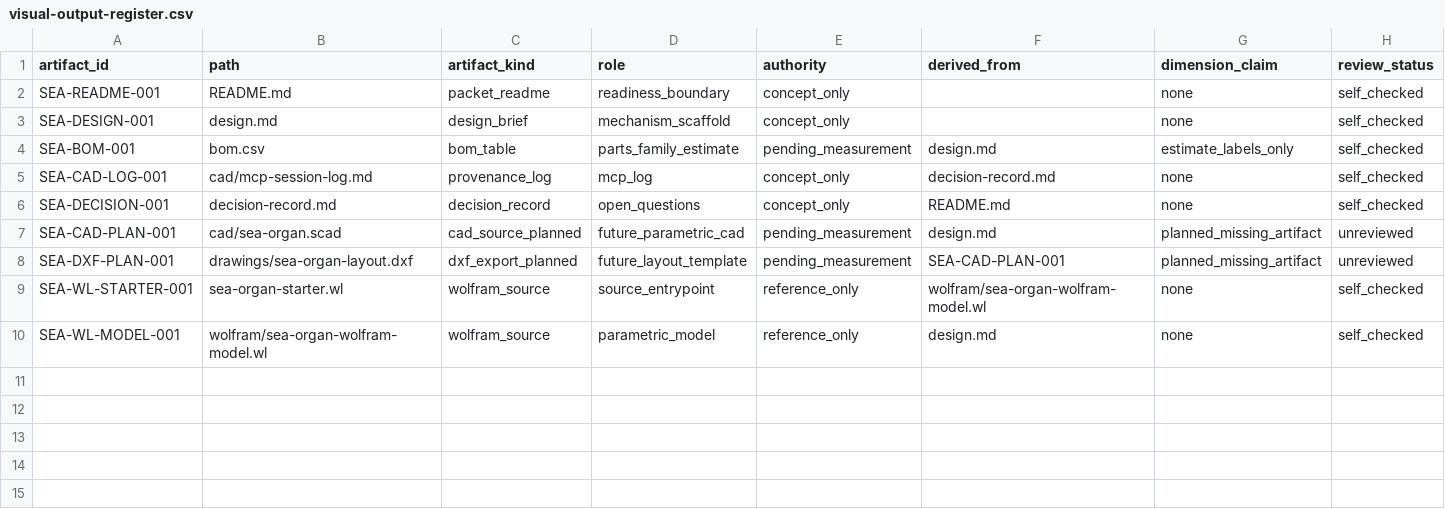
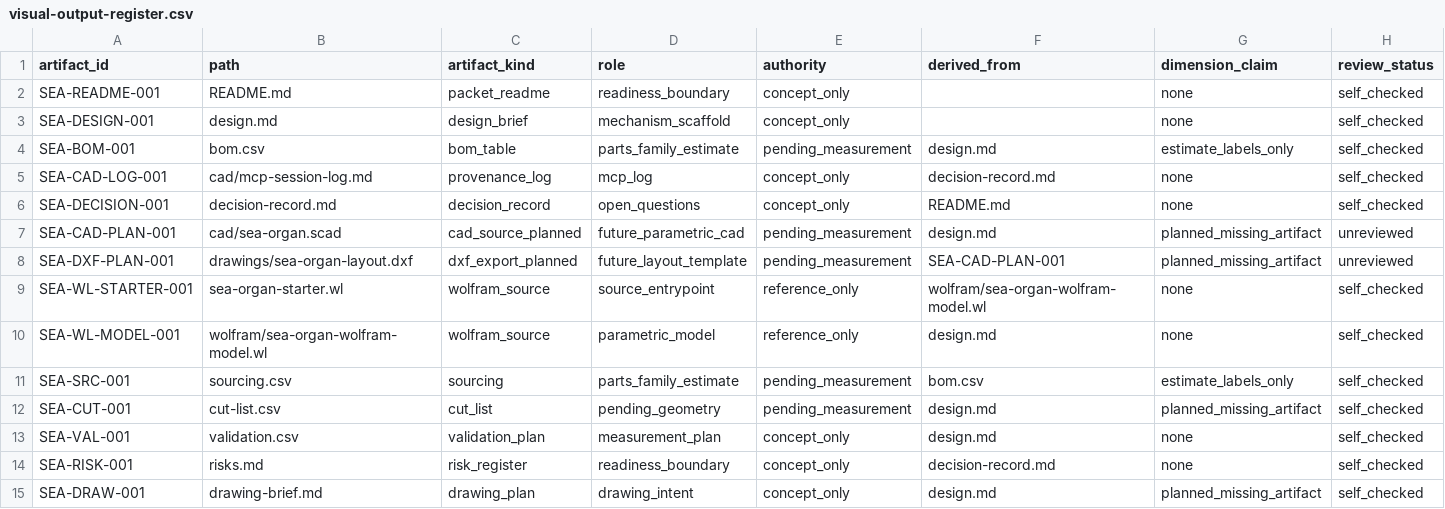
Before and after one commit to tonykoop/sea-organ, a CSV file: visual-output-register.csv, drawn as a sheet; only a part is shown; rows hold the shown columns only; the diff names each change by its address in the sheet, - before the commit and + after, or states it on an @@ line.

```diff
--- a/visual-output-register.csv
+++ b/visual-output-register.csv
+row 11: SEA-SRC-001 | sourcing.csv | sourcing | parts_family_estimate | pending_measurement | bom.csv | estimate_labels_only | self_checked
+row 12: SEA-CUT-001 | cut-list.csv | cut_list | pending_geometry | pending_measurement | design.md | planned_missing_artifact | self_checked
+row 13: SEA-VAL-001 | validation.csv | validation_plan | measurement_plan | concept_only | design.md | none | self_checked
+row 14: SEA-RISK-001 | risks.md | risk_register | readiness_boundary | concept_only | decision-record.md | none | self_checked
+row 15: SEA-DRAW-001 | drawing-brief.md | drawing_plan | drawing_intent | concept_only | design.md | planned_missing_artifact | self_checked
```
Also changed, not shown: 10 other files.
